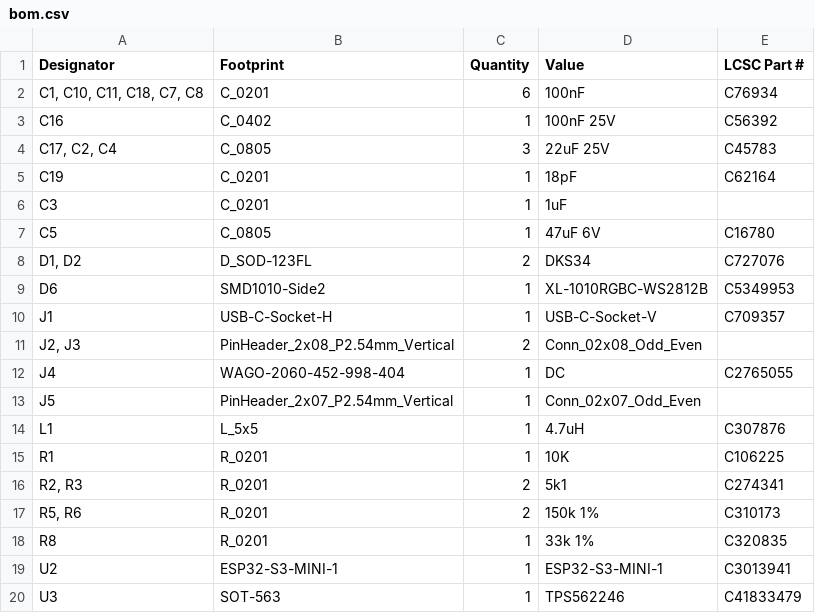
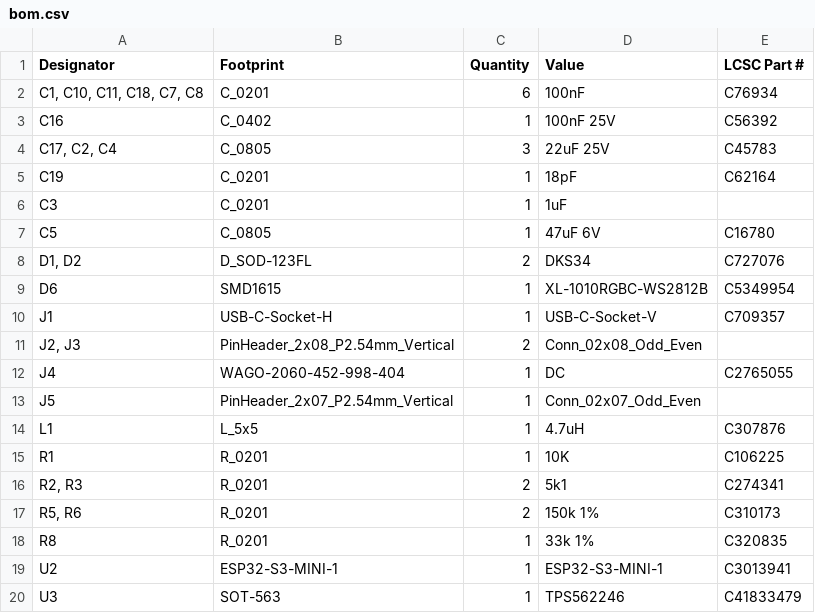
Before and after one commit to revk/ESP32-Generic, a CSV file: PCB/GenericS3/production/bom.csv, drawn as a sheet.

```diff
--- a/PCB/GenericS3/production/bom.csv
+++ b/PCB/GenericS3/production/bom.csv
@@ -8,3 +8,3 @@ C5,C_0805,1,47uF 6V,C16780
 "D1, D2",D_SOD-123FL,2,DKS34,C727076
-D6,SMD1010-Side2,1,XL-1010RGBC-WS2812B,C5349953
+D6,SMD1615,1,XL-1010RGBC-WS2812B,C5349954
 J1,USB-C-Socket-H,1,USB-C-Socket-V,C709357
```
Also changed, not shown: 6 other files.
